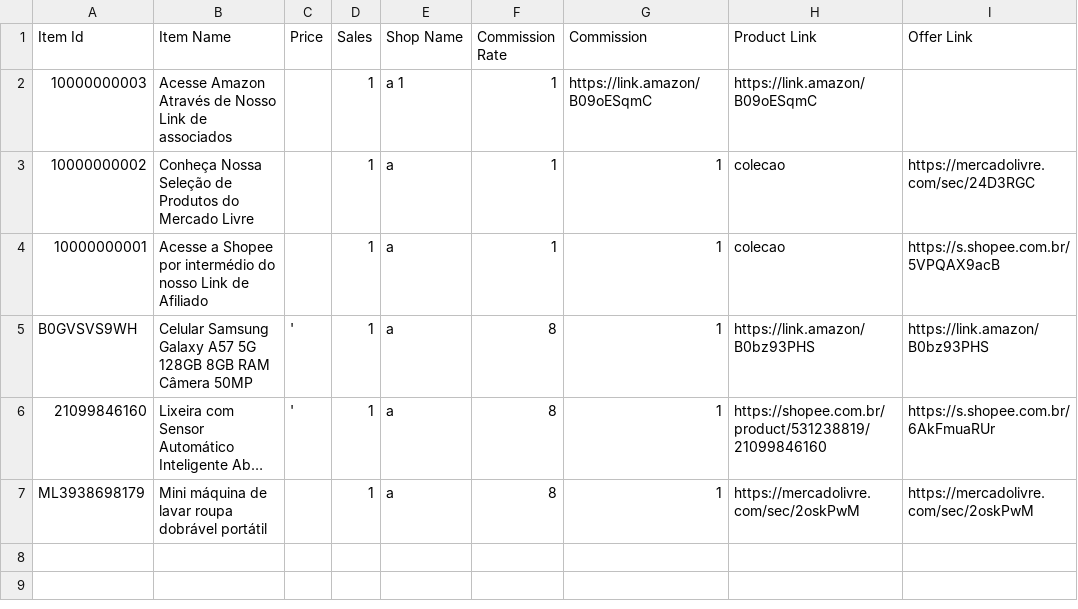
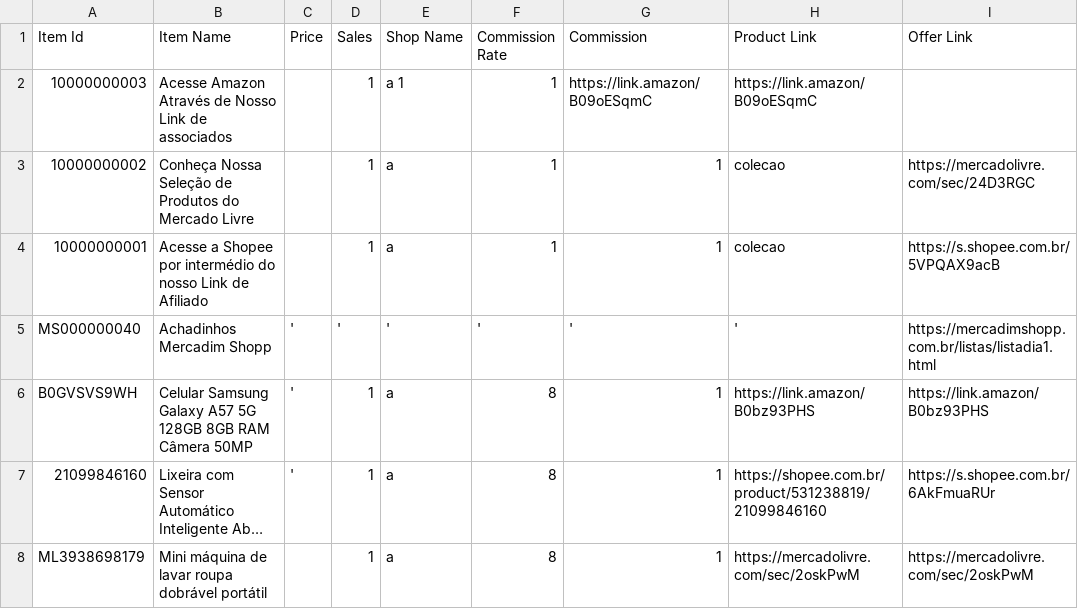
Before and after one commit to MercadimShopp/mercadim-site, a CSV file: data/achadinhos-do-dia.csv, drawn as a sheet; long unchanged cells end in ….

Commit message:
Add new item to achadinhos-do-dia.csv

```diff
--- a/data/achadinhos-do-dia.csv
+++ b/data/achadinhos-do-dia.csv
@@ -4,2 +4,3 @@ Item Id	Item Name	Price	Sales	Shop Name	Commission Rate	Commission	Product Link
 10000000001	Acesse a Shopee por intermédio do nosso Link de Afiliado 		1	a	1	1	colecao	https://s.shopee.com.br/5VPQAX9acB
+MS000000040	Achadinhos Mercadim Shopp	'	'	'	'	'	'	https://mercadimshopp.com.br/listas/listadia1.html
 B0GVSVS9WH	Celular Samsung Galaxy A57 5G 128GB 8GB RAM Câmera 50MP	'	1	a	8	1	https://link.amazon/B0bz93PHS	https://link.amazon/B0bz93PHS
```
